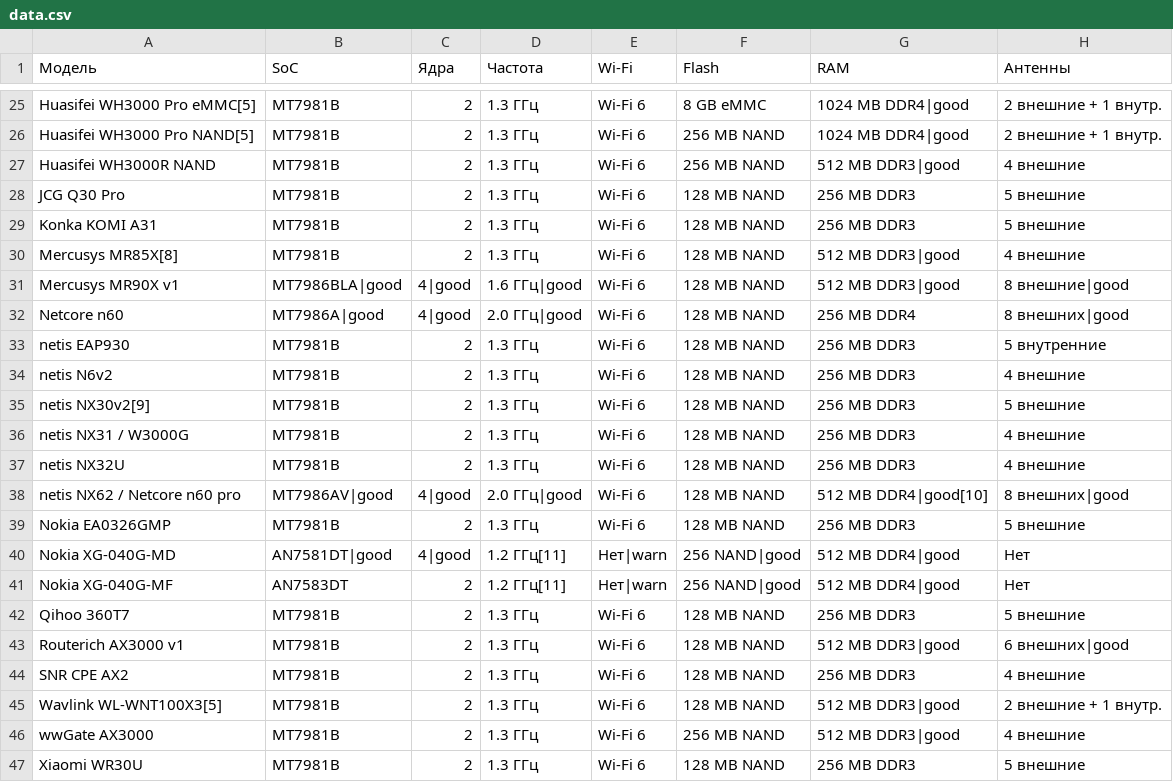
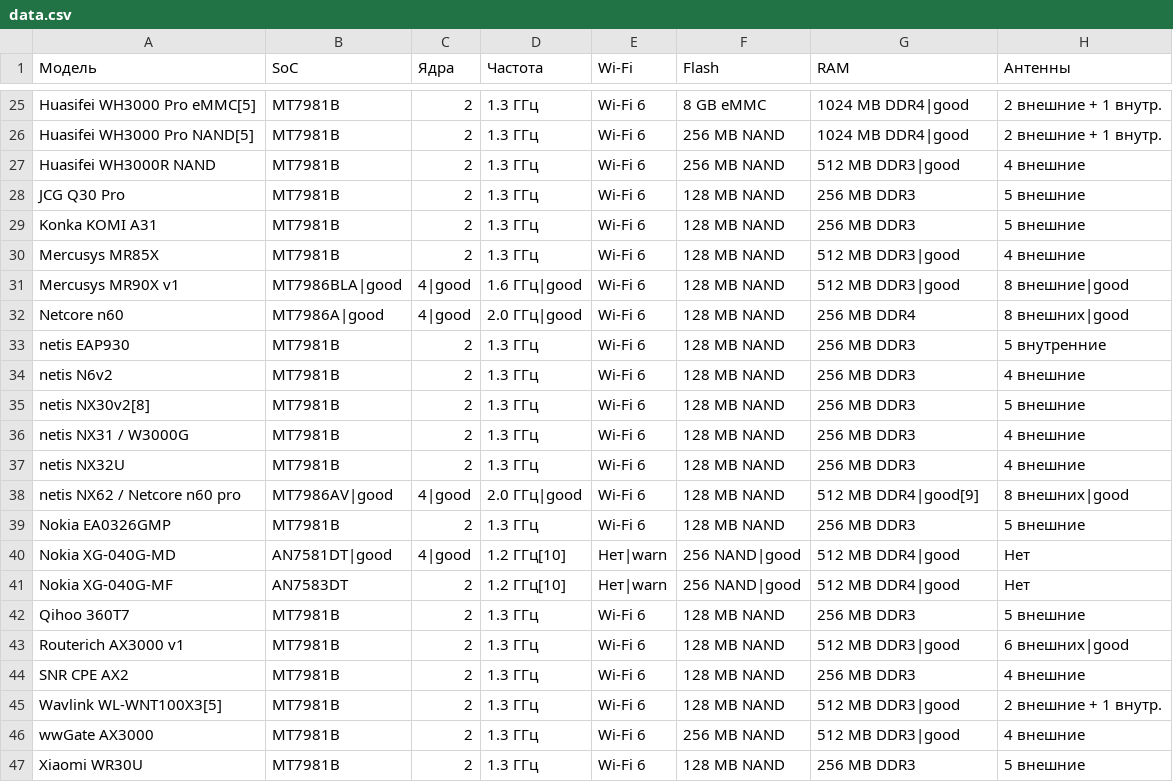
Before and after one commit to HattabbI4/openwrt-router-compare, a CSV file: data.csv, drawn as a sheet; only a part is shown, gaps mark what is left out; the diff names each change by its address in the sheet, - before the commit and + after, or states it on an @@ line.

Commit message:
remove footnote abour mr85x

```diff
--- a/data.csv
+++ b/data.csv
-A30 (Модель): Mercusys MR85X[8]
+A30 (Модель): Mercusys MR85X
-A35 (Модель): netis NX30v2[9]
+A35 (Модель): netis NX30v2[8]
-G38 (RAM): 512 MB DDR4|good[10]
+G38 (RAM): 512 MB DDR4|good[9]
-D40:D41 (Частота): 1.2 ГГц[11]
+D40:D41 (Частота): 1.2 ГГц[10]
```
